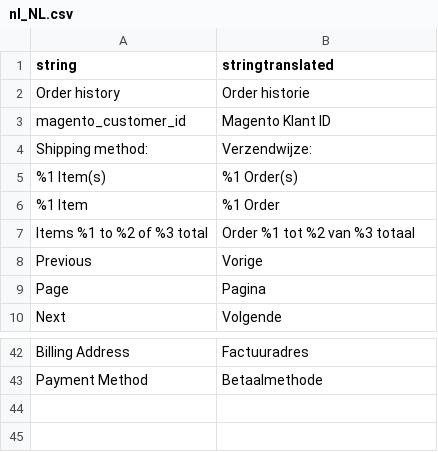
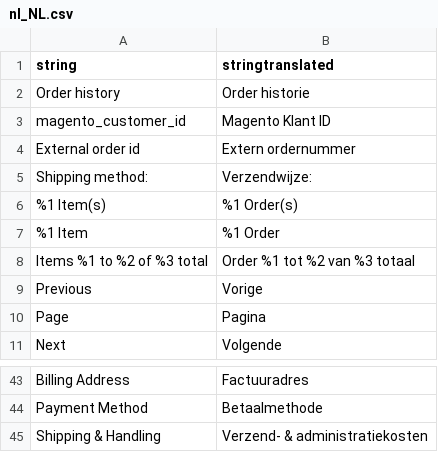
Before and after one commit to xcoreplatform/magento2-substituteorders, a CSV file: i18n/nl_NL.csv, drawn as a sheet; only a part is shown, gaps mark what is left out.

Commit message:
Extra translations

```diff
--- a/i18n/nl_NL.csv
+++ b/i18n/nl_NL.csv
@@ -3,2 +3,3 @@
 "magento_customer_id","Magento Klant ID"
+"External order id","Extern ordernummer"
 "Shipping method:","Verzendwijze:"
@@ -43 +44,2 @@
 "Payment Method","Betaalmethode"
+"Shipping & Handling","Verzend- & administratiekosten"
```
